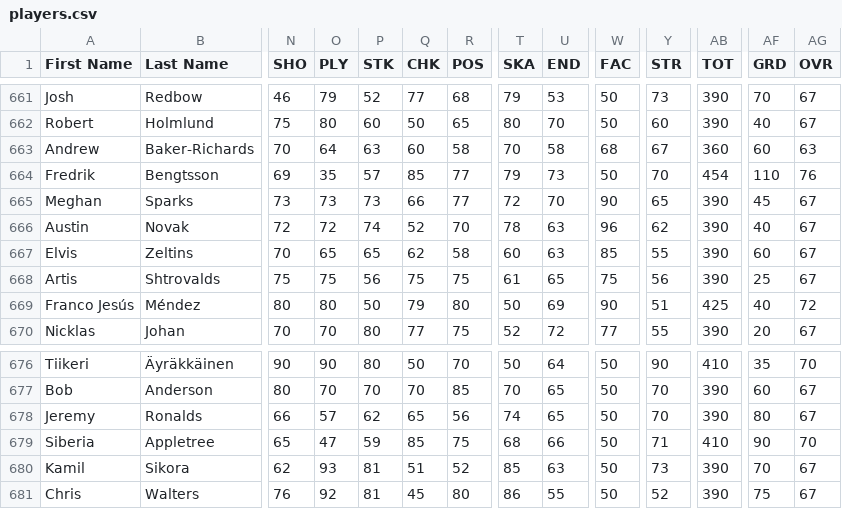
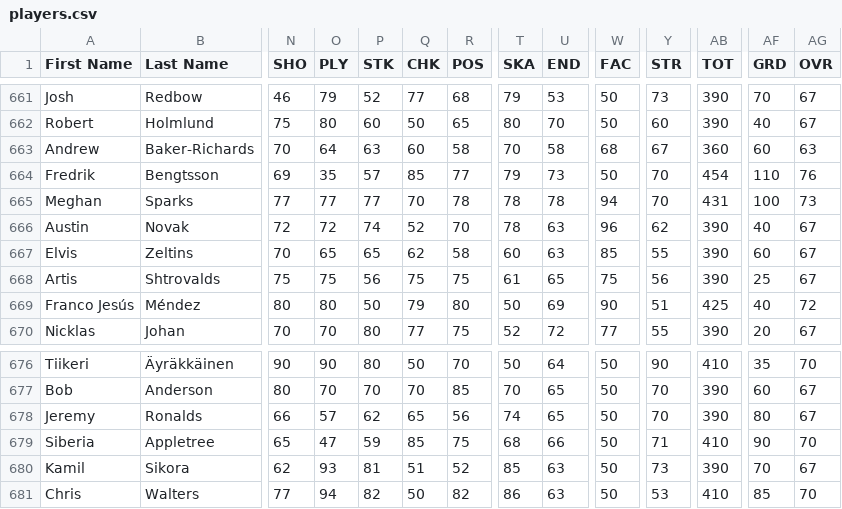
Before and after one commit to TBNBESL/besls4, a CSV file: trunk/Customization/players.csv, drawn as a sheet; only a part is shown, gaps mark what is left out; the diff covers the shown part only; the diff names each change by its address in the sheet, - before the commit and + after, or states it on an @@ line.

```diff
--- a/trunk/Customization/players.csv
+++ b/trunk/Customization/players.csv
-N665 (SHO): 73
+N665 (SHO): 77
-O665 (PLY): 73
+O665 (PLY): 77
-P665 (STK): 73
+P665 (STK): 77
-Q665 (CHK): 66
+Q665 (CHK): 70
-R665 (POS): 77
+R665 (POS): 78
-T665 (SKA): 72
+T665 (SKA): 78
-U665 (END): 70
+U665 (END): 78
-W665 (FAC): 90
+W665 (FAC): 94
-Y665 (STR): 65
+Y665 (STR): 70
-AB665 (TOT): 390
+AB665 (TOT): 431
-AF665 (GRD): 45
+AF665 (GRD): 100
-AG665 (OVR): 67
+AG665 (OVR): 73
-N681 (SHO): 76
+N681 (SHO): 77
-O681 (PLY): 92
+O681 (PLY): 94
-P681 (STK): 81
+P681 (STK): 82
-Q681 (CHK): 45
+Q681 (CHK): 50
-R681 (POS): 80
+R681 (POS): 82
-U681 (END): 55
+U681 (END): 63
-Y681 (STR): 52
+Y681 (STR): 53
-AB681 (TOT): 390
+AB681 (TOT): 410
-AF681 (GRD): 75
+AF681 (GRD): 85
-AG681 (OVR): 67
+AG681 (OVR): 70
```
Also changed, not shown: 1 edited cell elsewhere in this file, 1 other file.
